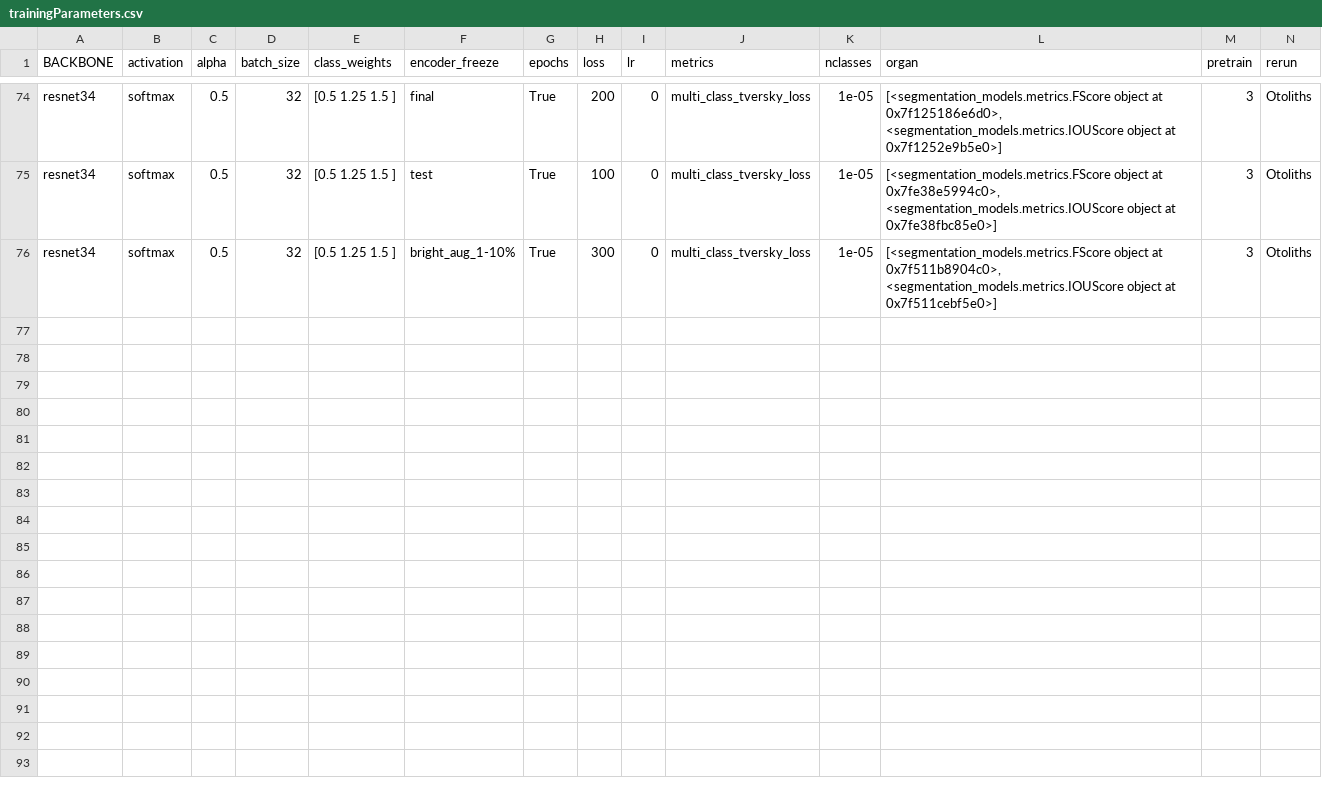
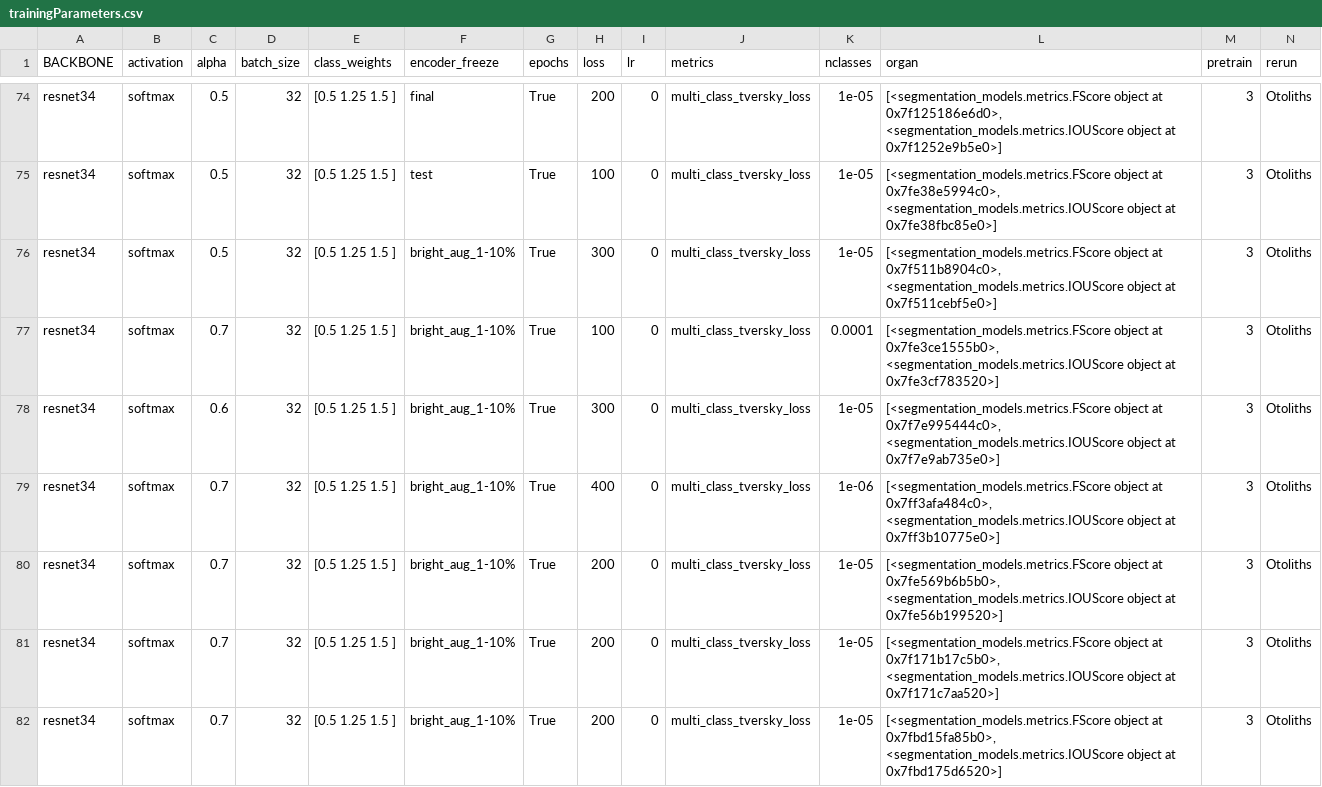
Before and after one commit to wahabk/ctfishpy, a CSV file: output/Model/trainingParameters.csv, drawn as a sheet; only a part is shown, gaps mark what is left out; rows hold the shown columns only; the diff names each change by its address in the sheet, - before the commit and + after, or states it on an @@ line.

```diff
--- a/output/Model/trainingParameters.csv
+++ b/output/Model/trainingParameters.csv
+row 77: resnet34 | softmax | 0.7 | 32 | [0.5 1.25 1.5 ] | bright_aug_1-10% | True | 100 | 0 | multi_class_tversky_loss | 0.0001 | [<segmentation_models.metrics.FScore object at 0x7fe3ce1555b0>, <segmentation_models.metrics.IOUScore object at 0x7fe3cf783520>] | 3 | Otoliths
+row 78: resnet34 | softmax | 0.6 | 32 | [0.5 1.25 1.5 ] | bright_aug_1-10% | True | 300 | 0 | multi_class_tversky_loss | 1e-05 | [<segmentation_models.metrics.FScore object at 0x7f7e995444c0>, <segmentation_models.metrics.IOUScore object at 0x7f7e9ab735e0>] | 3 | Otoliths
+row 79: resnet34 | softmax | 0.7 | 32 | [0.5 1.25 1.5 ] | bright_aug_1-10% | True | 400 | 0 | multi_class_tversky_loss | 1e-06 | [<segmentation_models.metrics.FScore object at 0x7ff3afa484c0>, <segmentation_models.metrics.IOUScore object at 0x7ff3b10775e0>] | 3 | Otoliths
+row 80: resnet34 | softmax | 0.7 | 32 | [0.5 1.25 1.5 ] | bright_aug_1-10% | True | 200 | 0 | multi_class_tversky_loss | 1e-05 | [<segmentation_models.metrics.FScore object at 0x7fe569b6b5b0>, <segmentation_models.metrics.IOUScore object at 0x7fe56b199520>] | 3 | Otoliths
+row 81: resnet34 | softmax | 0.7 | 32 | [0.5 1.25 1.5 ] | bright_aug_1-10% | True | 200 | 0 | multi_class_tversky_loss | 1e-05 | [<segmentation_models.metrics.FScore object at 0x7f171b17c5b0>, <segmentation_models.metrics.IOUScore object at 0x7f171c7aa520>] | 3 | Otoliths
+row 82: resnet34 | softmax | 0.7 | 32 | [0.5 1.25 1.5 ] | bright_aug_1-10% | True | 200 | 0 | multi_class_tversky_loss | 1e-05 | [<segmentation_models.metrics.FScore object at 0x7fbd15fa85b0>, <segmentation_models.metrics.IOUScore object at 0x7fbd175d6520>] | 3 | Otoliths
```
Also changed, not shown: 16 other files.
